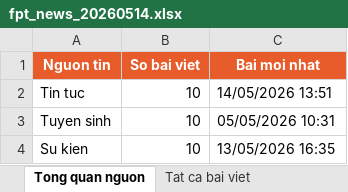
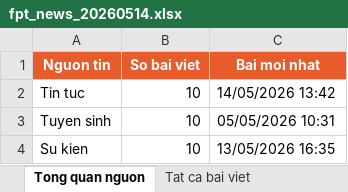
Before and after one commit to tienanh220102-boop/FacebookThing, an Excel workbook: Trang web FPT/fpt_news_20260514.xlsx, sheet Tong quan nguon, drawn as a sheet; values as stored, in another font and other column widths than the file's, no borders; the diff names each change by its address in the sheet, - before the commit and + after, or states it on an @@ line.

```diff
--- a/Trang web FPT/fpt_news_20260514.xlsx (sheet Tong quan nguon)
+++ b/Trang web FPT/fpt_news_20260514.xlsx (sheet Tong quan nguon)
-C2 (Bai moi nhat): 14/05/2026 13:51
+C2 (Bai moi nhat): 14/05/2026 13:42
```
Also changed, not shown: sheet 20 bai moi nhat, sheet Tat ca bai viet, 10 other files.
